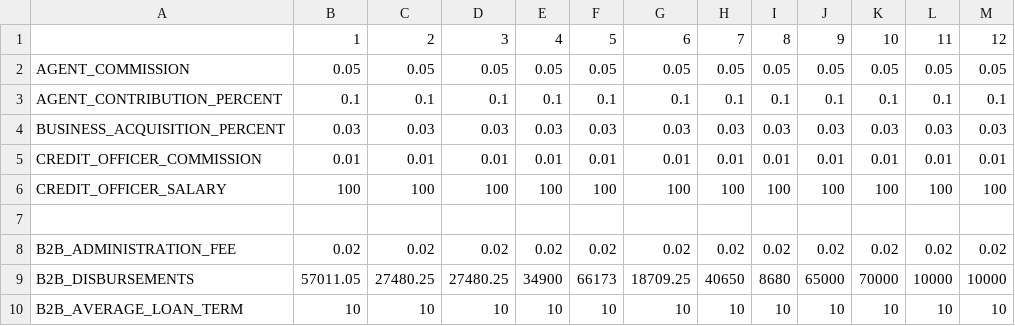
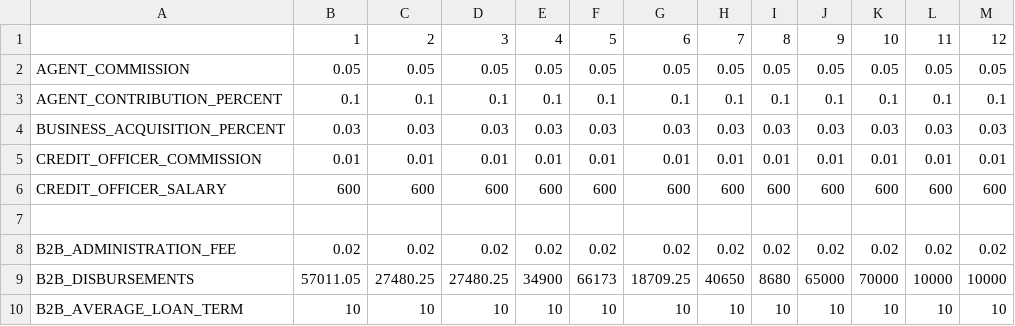
Before and after one commit to judahtc/manage-tenants-template, a CSV file: data_templates/disbursement_parameters.csv, drawn as a sheet; only a part is shown.

```diff
--- a/data_templates/disbursement_parameters.csv
+++ b/data_templates/disbursement_parameters.csv
@@ -5,3 +5,3 @@ BUSINESS_ACQUISITION_PERCENT,0.03,0.03,0.03,0.03,0.03,0.03,0.03,0.03,0.03,0.03,0
 CREDIT_OFFICER_COMMISSION,0.01,0.01,0.01,0.01,0.01,0.01,0.01,0.01,0.01,0.01,0.01,0.01
-CREDIT_OFFICER_SALARY,100,100,100,100,100,100,100,100,100,100,100,100
+CREDIT_OFFICER_SALARY,600,600,600,600,600,600,600,600,600,600,600,600
 ,,,,,,,,,,,,
```
Also changed, not shown: data_templates/details_of_assets.csv, data_templates/expenses_certain.csv, 9 other files.
